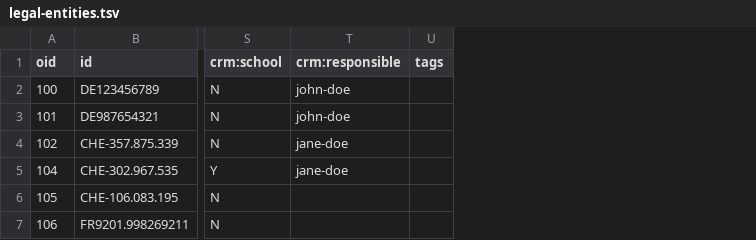
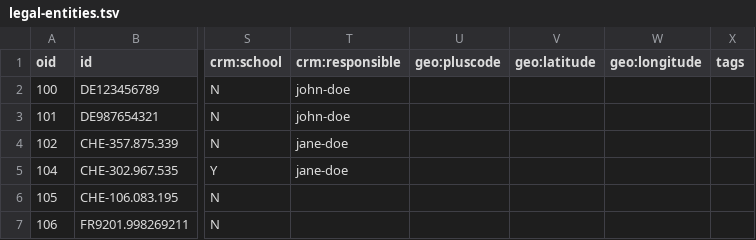
Before and after one commit to tangly-team/tangly-os, a TSV file: net.tangly.erp-integration/src/main/resources/net/tangly/customers/legal-entities.tsv, drawn as a sheet; only a part is shown, gaps mark what is left out; the diff names each change by its address in the sheet, - before the commit and + after, or states it on an @@ line.

```diff
--- a/net.tangly.erp-integration/src/main/resources/net/tangly/customers/legal-entities.tsv
+++ b/net.tangly.erp-integration/src/main/resources/net/tangly/customers/legal-entities.tsv
+column U (geo:pluscode), empty
+column V (geo:latitude), empty
+column W (geo:longitude), empty
```
Also changed, not shown: net.tangly.erp-integration/src/main/resources/net/tangly/customers/contracts.tsv, net.tangly.erp-integration/src/main/resources/net/tangly/customers/natural-entities.tsv, 16 other files.
